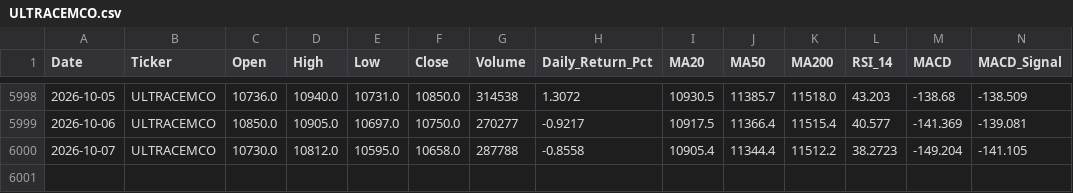
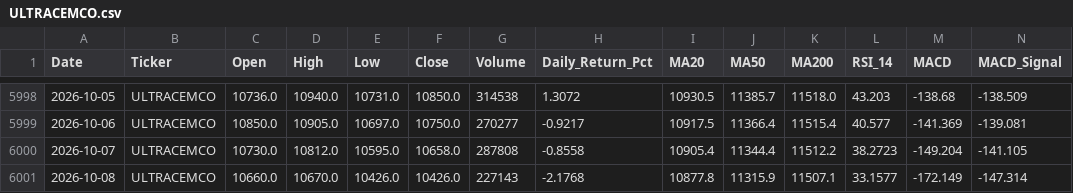
Before and after one commit to wimpypython/nifty-stock-intelligence, a CSV file: data/historical/ULTRACEMCO.csv, drawn as a sheet; only a part is shown, gaps mark what is left out; rows hold the shown columns only; the diff names each change by its address in the sheet, - before the commit and + after, or states it on an @@ line.

```diff
--- a/data/historical/ULTRACEMCO.csv
+++ b/data/historical/ULTRACEMCO.csv
-G6000 (Volume): 287788
+G6000 (Volume): 287808
+row 6001: 2026-10-08 | ULTRACEMCO | 10660.0 | 10670.0 | 10426.0 | 10426.0 | 227143 | -2.1768 | 10877.8 | 11315.9 | 11507.1 | 33.1577 | -172.149 | -147.314
```
Also changed, not shown: data/historical/ASIANPAINT.csv, data/historical/GRASIM.csv, 51 other files.
